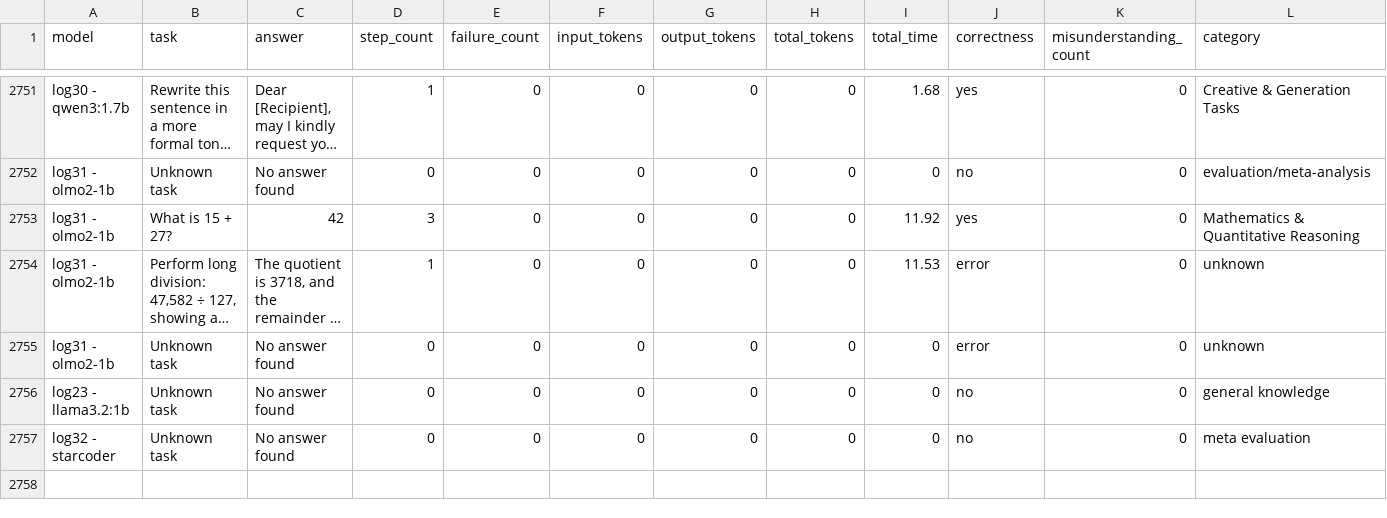
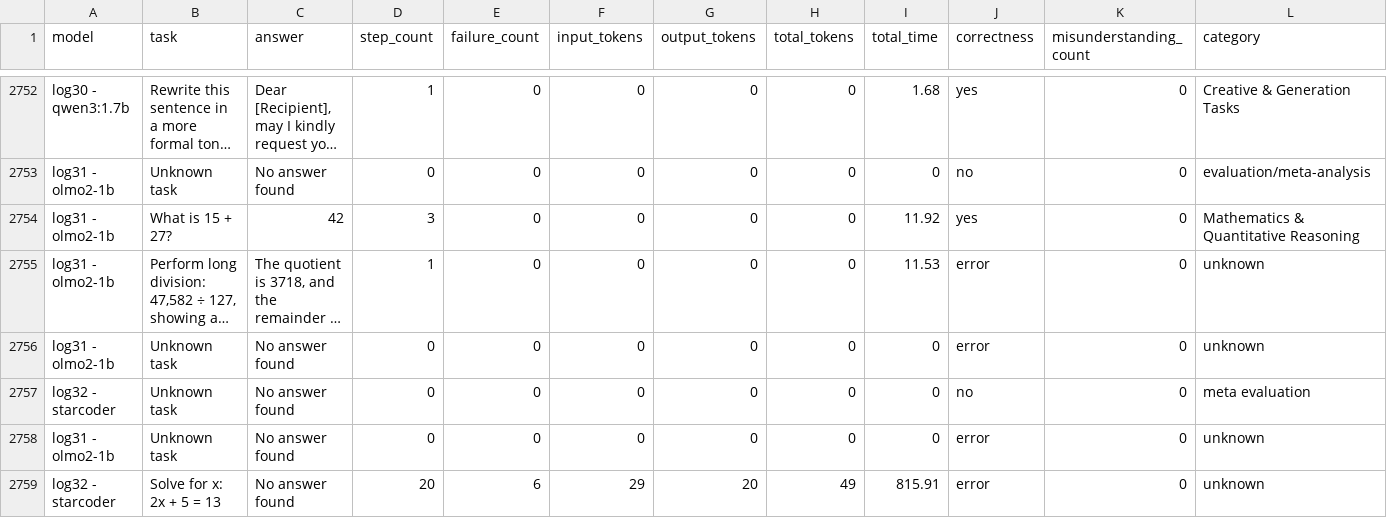
Before and after one commit to Luna-Inference/agent-evaluation, a CSV file: evaluation/evaluation_results.csv, drawn as a sheet; only a part is shown, gaps mark what is left out; long unchanged cells end in …; rows hold the shown columns only; the diff covers the shown part only; the diff names each change by its address in the sheet, - before the commit and + after, or states it on an @@ line.

Commit message:
more logs - starcoder sucks

```diff
--- a/evaluation/evaluation_results.csv
+++ b/evaluation/evaluation_results.csv
@@ row 2756 moved to row 2154: log23 - llama3.2:1b @@
+row 2758: log31 - olmo2-1b | Unknown task | No answer found | 0 | 0 | 0 | 0 | 0 | 0 | error | 0 | unknown
+row 2759: log32 - starcoder | Solve for x: 2x + 5 = 13 | No answer found | 20 | 6 | 29 | 20 | 49 | 815.91 | error | 0 | unknown
```
Also changed, not shown: 12 added rows elsewhere in this file, 22 other files.
